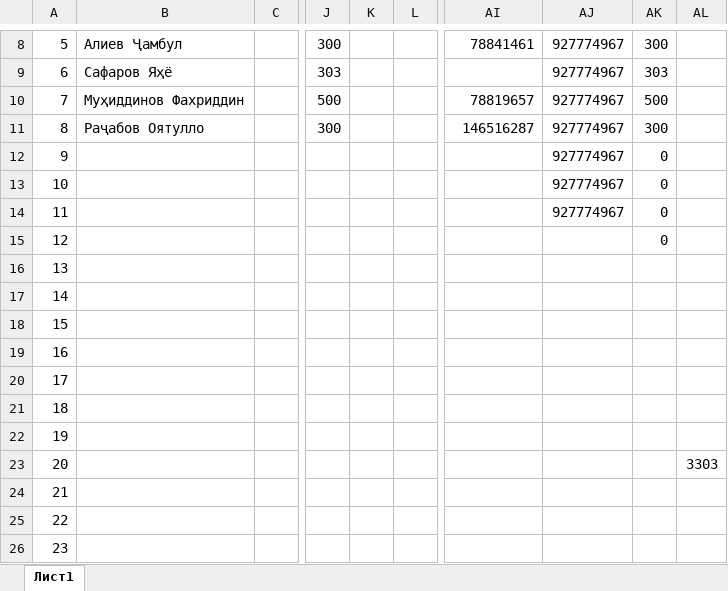
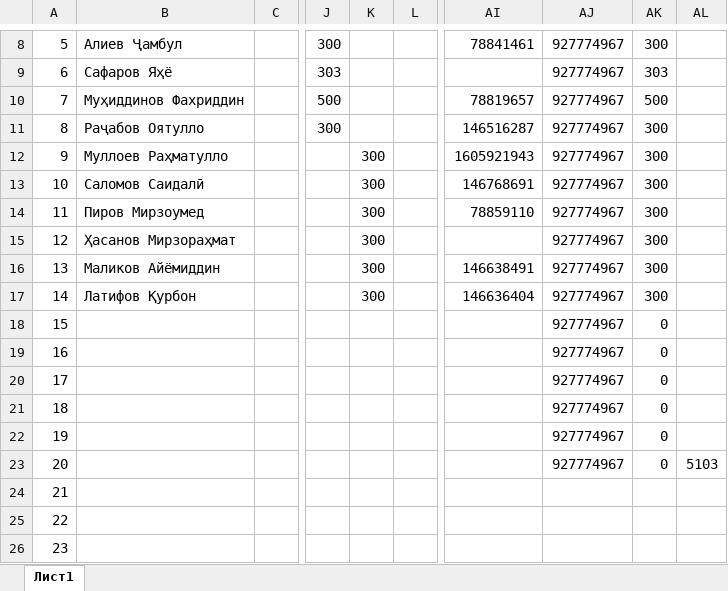
Before and after one commit to mahmadullo2003/fondmargheb, an Excel workbook: data.xlsx, sheet Лист1, drawn as a sheet; only a part is shown, gaps mark what is left out; values as stored, in another font and other column widths than the file's, no borders; the diff names each change by its address in the sheet, - before the commit and + after, or states it on an @@ line.

Commit message:
Add files via upload

```diff
--- a/data.xlsx (sheet Лист1)
+++ b/data.xlsx (sheet Лист1)
-B12: (empty)
+B12: Муллоев Раҳматулло
-K12:K17: (empty)
+K12:K17: 300
-AI12: (empty)
+AI12: 1605921943
-AK12:AK15: 0
+AK12:AK15: 300
-B13: (empty)
+B13: Саломов Саидалӣ
-AI13: (empty)
+AI13: 146768691
-B14: (empty)
+B14: Пиров Мирзоумед
-AI14: (empty)
+AI14: 78859110
-B15: (empty)
+B15: Ҳасанов Мирзораҳмат
-AJ15:AJ23: (empty)
+AJ15:AJ23: 927774967
-B16: (empty)
+B16: Маликов Айёмиддин
-AI16: (empty)
+AI16: 146638491
-AK16:AK17: (empty)
+AK16:AK17: 300
-B17: (empty)
+B17: Латифов Қурбон
-AI17: (empty)
+AI17: 146636404
-AK18:AK23: (empty)
+AK18:AK23: 0
-AL23: 3303
+AL23: 5103
```
